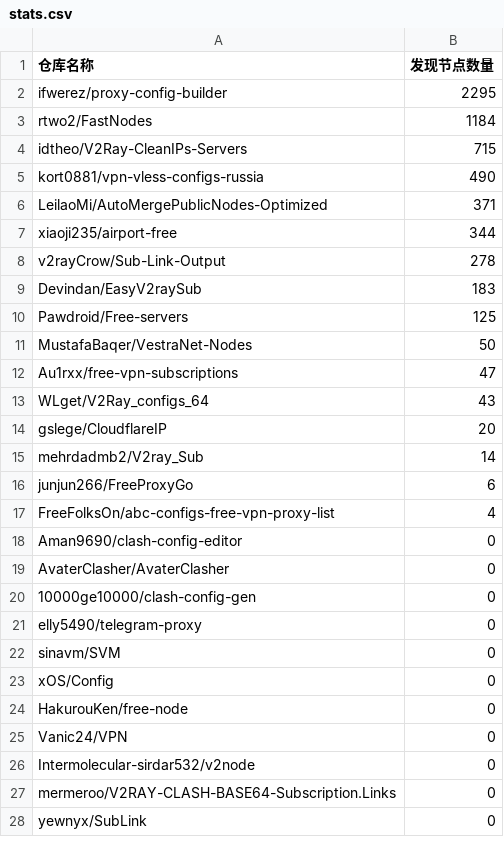
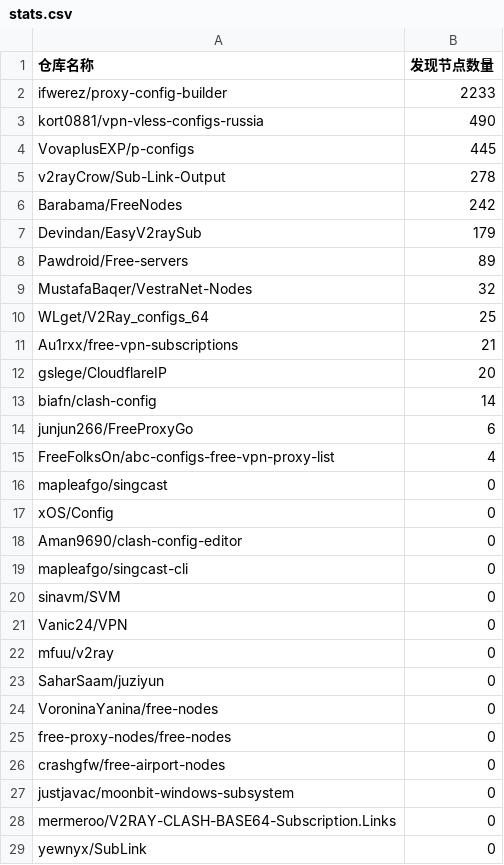
Before and after one commit to qjlxg/off, a CSV file: results/stats.csv, drawn as a sheet; only a part is shown; the diff covers the shown part only.

```diff
--- a/results/stats.csv
+++ b/results/stats.csv
@@ -1,27 +1,28 @@
 仓库名称,发现节点数量
-ifwerez/proxy-config-builder,2295
-rtwo2/FastNodes,1184
-idtheo/V2Ray-CleanIPs-Servers,715
+ifwerez/proxy-config-builder,2233
 kort0881/vpn-vless-configs-russia,490
-LeilaoMi/AutoMergePublicNodes-Optimized,371
-xiaoji235/airport-free,344
+VovaplusEXP/p-configs,445
 v2rayCrow/Sub-Link-Output,278
-Devindan/EasyV2raySub,183
-Pawdroid/Free-servers,125
-MustafaBaqer/VestraNet-Nodes,50
-Au1rxx/free-vpn-subscriptions,47
-WLget/V2Ray_configs_64,43
+Barabama/FreeNodes,242
+Devindan/EasyV2raySub,179
+Pawdroid/Free-servers,89
+MustafaBaqer/VestraNet-Nodes,32
+WLget/V2Ray_configs_64,25
+Au1rxx/free-vpn-subscriptions,21
 gslege/CloudflareIP,20
-mehrdadmb2/V2ray_Sub,14
+biafn/clash-config,14
 junjun266/FreeProxyGo,6
 FreeFolksOn/abc-configs-free-vpn-proxy-list,4
+mapleafgo/singcast,0
+xOS/Config,0
 Aman9690/clash-config-editor,0
-AvaterClasher/AvaterClasher,0
-10000ge10000/clash-config-gen,0
-elly5490/telegram-proxy,0
+mapleafgo/singcast-cli,0
 sinavm/SVM,0
-xOS/Config,0
-HakurouKen/free-node,0
 Vanic24/VPN,0
-Intermolecular-sirdar532/v2node,0
+mfuu/v2ray,0
+SaharSaam/juziyun,0
+VoroninaYanina/free-nodes,0
+free-proxy-nodes/free-nodes,0
+crashgfw/free-airport-nodes,0
+justjavac/moonbit-windows-subsystem,0
 mermeroo/V2RAY-CLASH-BASE64-Subscription.Links,0
```
Also changed, not shown: 1 removed row elsewhere in this file, 1 other file.
